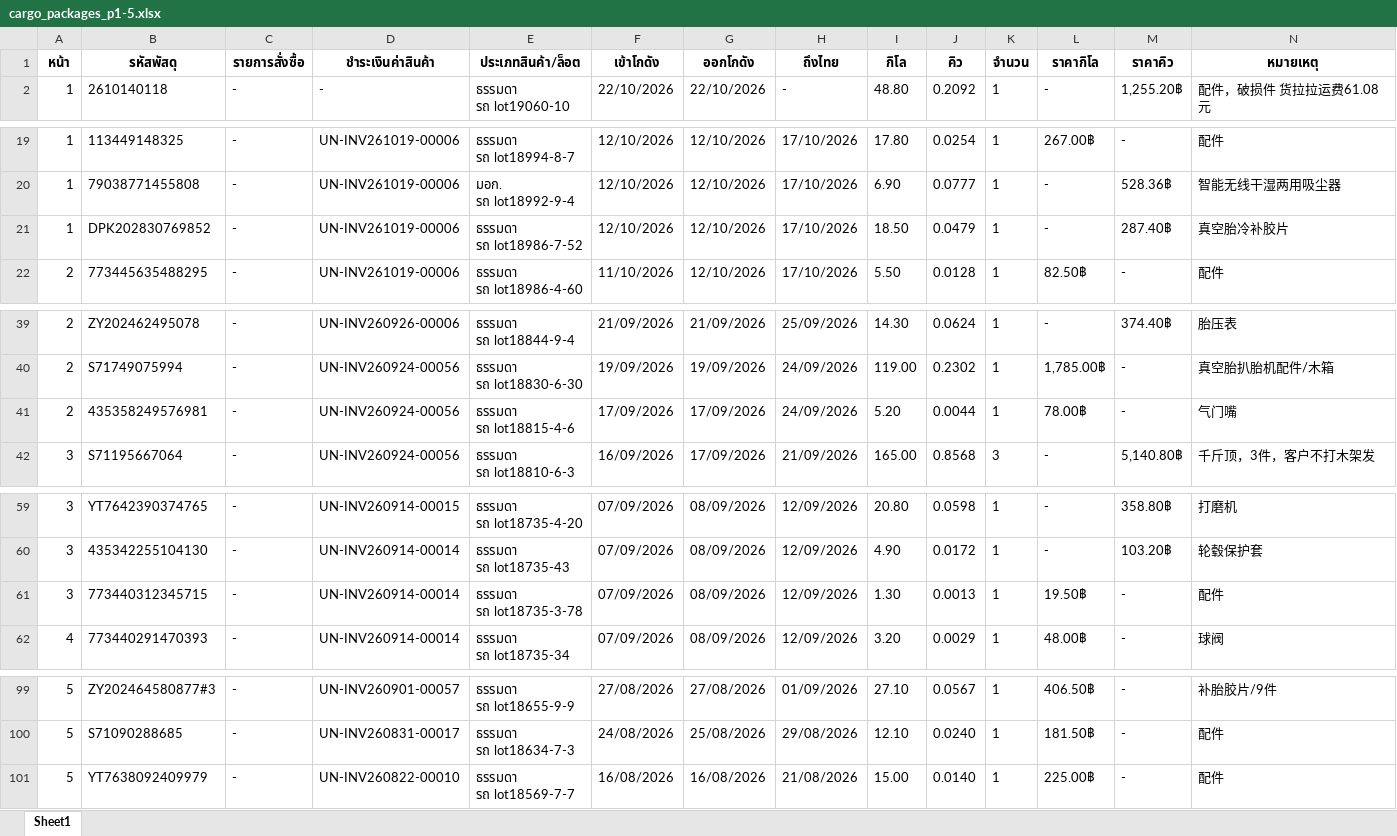
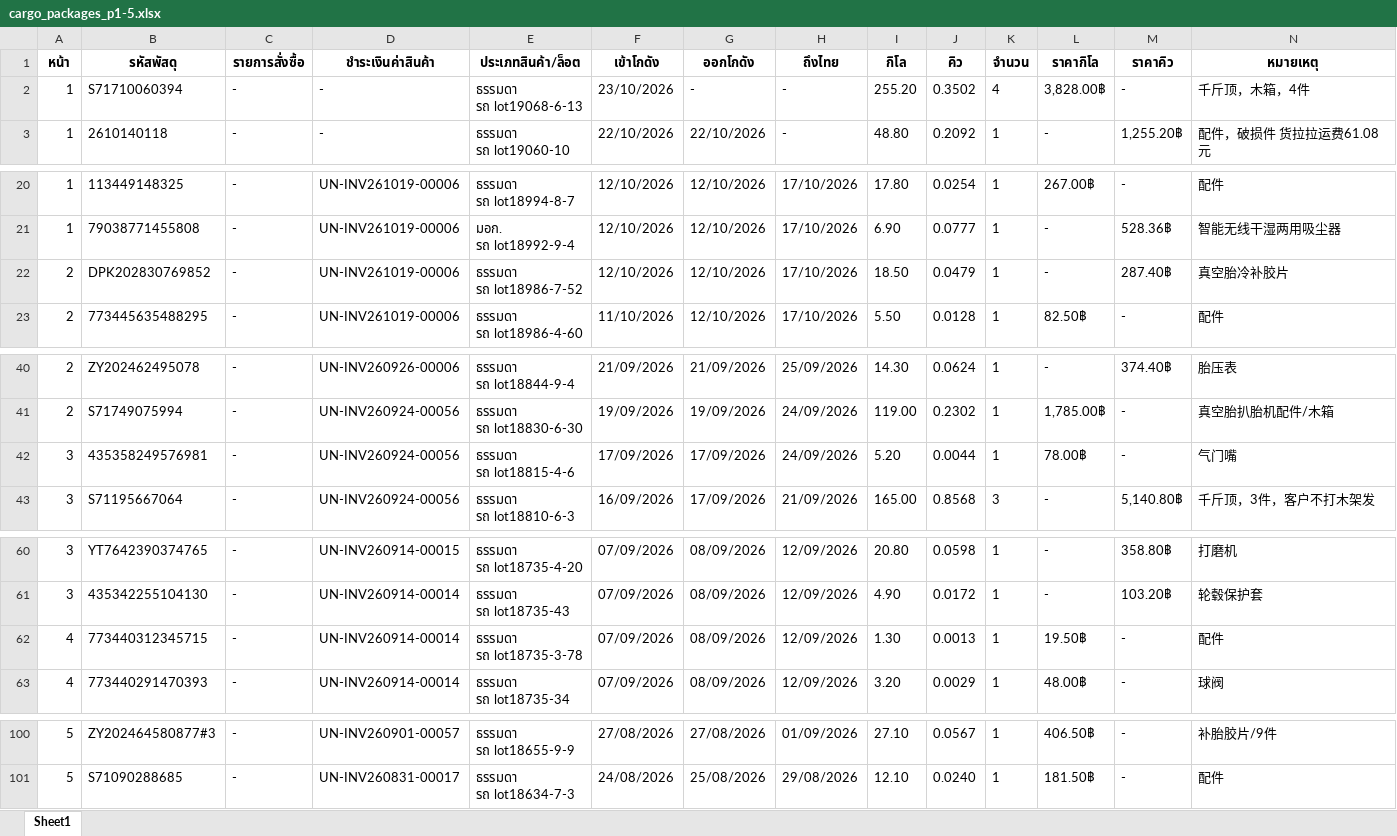
Before and after one commit to pet1486-sys/titan-shipping-uneedcargo, an Excel workbook: cargo_packages_p1-5.xlsx, sheet Sheet1, drawn as a sheet; only a part is shown, gaps mark what is left out; values as stored, in another font and other column widths than the file's, no borders; removed rows and columns are numbered as before the commit, all else as after; ↵ is a line break in a cell; the diff covers the shown part only; the diff names each change by its address in the sheet, - before the commit and + after, or states it on an @@ line.

```diff
--- a/cargo_packages_p1-5.xlsx (sheet Sheet1)
+++ b/cargo_packages_p1-5.xlsx (sheet Sheet1)
+row 2: 1 | S71710060394 | - | - | ธรรมดา ↵ รถ lot19068-6-13 | 23/10/2026 | - | - | 255.20 | 0.3502 | 4 | 3,828.00฿ | - | 千斤顶，木箱，4件
-A22 (หน้า): 1
+A22 (หน้า): 2
-A42 (หน้า): 2
+A42 (หน้า): 3
-A62 (หน้า): 3
+A62 (หน้า): 4
-row 101: 5 | YT7638092409979 | - | UN-INV260822-00010 | ธรรมดา ↵ รถ lot18569-7-7 | 16/08/2026 | 16/08/2026 | 21/08/2026 | 15.00 | 0.0140 | 1 | 225.00฿ | - | 配件
```
Also changed, not shown: 1 edited cell elsewhere in this sheet.
